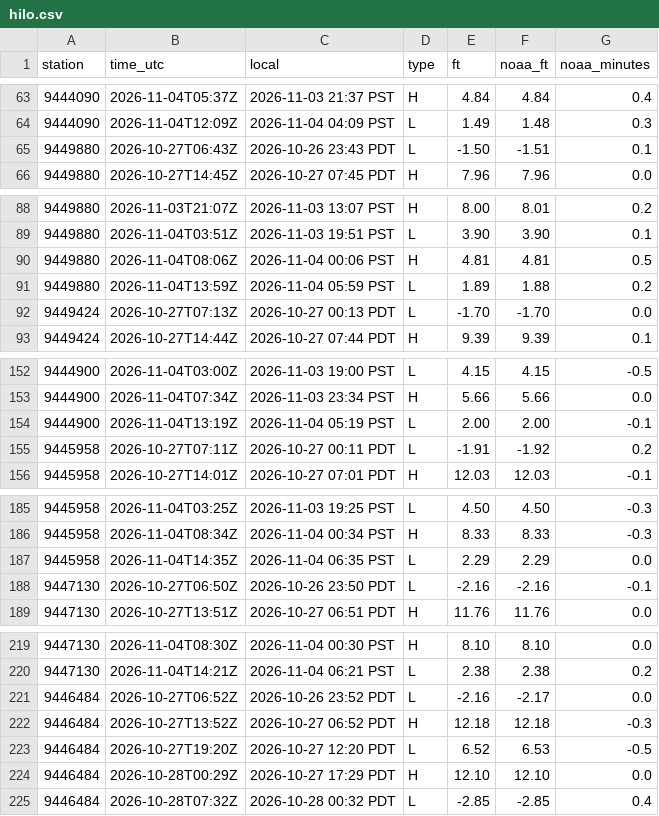
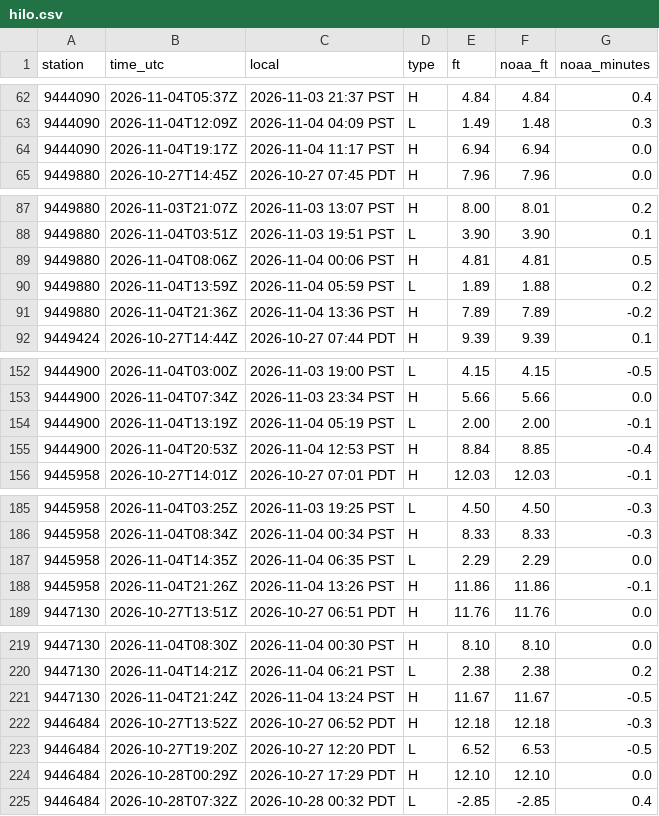
Before and after one commit to bdgroves/puget-tides, a CSV file: hilo.csv, drawn as a sheet; only a part is shown, gaps mark what is left out; the diff covers the shown part only.

```diff
--- a/hilo.csv
+++ b/hilo.csv
@@ -64,3 +63,3 @@ station,time_utc,local,type,ft,noaa_ft,noaa_minutes
 9444090,2026-11-04T12:09Z,2026-11-04 04:09 PST,L,1.49,1.48,0.3
-9449880,2026-10-27T06:43Z,2026-10-26 23:43 PDT,L,-1.50,-1.51,0.1
+9444090,2026-11-04T19:17Z,2026-11-04 11:17 PST,H,6.94,6.94,0.0
 9449880,2026-10-27T14:45Z,2026-10-27 07:45 PDT,H,7.96,7.96,0.0
@@ -91,3 +90,3 @@ station,time_utc,local,type,ft,noaa_ft,noaa_minutes
 9449880,2026-11-04T13:59Z,2026-11-04 05:59 PST,L,1.89,1.88,0.2
-9449424,2026-10-27T07:13Z,2026-10-27 00:13 PDT,L,-1.70,-1.70,0.0
+9449880,2026-11-04T21:36Z,2026-11-04 13:36 PST,H,7.89,7.89,-0.2
 9449424,2026-10-27T14:44Z,2026-10-27 07:44 PDT,H,9.39,9.39,0.1
@@ -154,3 +154,3 @@ station,time_utc,local,type,ft,noaa_ft,noaa_minutes
 9444900,2026-11-04T13:19Z,2026-11-04 05:19 PST,L,2.00,2.00,-0.1
-9445958,2026-10-27T07:11Z,2026-10-27 00:11 PDT,L,-1.91,-1.92,0.2
+9444900,2026-11-04T20:53Z,2026-11-04 12:53 PST,H,8.84,8.85,-0.4
 9445958,2026-10-27T14:01Z,2026-10-27 07:01 PDT,H,12.03,12.03,-0.1
@@ -187,3 +187,3 @@ station,time_utc,local,type,ft,noaa_ft,noaa_minutes
 9445958,2026-11-04T14:35Z,2026-11-04 06:35 PST,L,2.29,2.29,0.0
-9447130,2026-10-27T06:50Z,2026-10-26 23:50 PDT,L,-2.16,-2.16,-0.1
+9445958,2026-11-04T21:26Z,2026-11-04 13:26 PST,H,11.86,11.86,-0.1
 9447130,2026-10-27T13:51Z,2026-10-27 06:51 PDT,H,11.76,11.76,0.0
@@ -220,3 +220,3 @@ station,time_utc,local,type,ft,noaa_ft,noaa_minutes
 9447130,2026-11-04T14:21Z,2026-11-04 06:21 PST,L,2.38,2.38,0.2
-9446484,2026-10-27T06:52Z,2026-10-26 23:52 PDT,L,-2.16,-2.17,0.0
+9447130,2026-11-04T21:24Z,2026-11-04 13:24 PST,H,11.67,11.67,-0.5
 9446484,2026-10-27T13:52Z,2026-10-27 06:52 PDT,H,12.18,12.18,-0.3
```
Also changed, not shown: 2 added rows and 1 removed row elsewhere in this file, datums.csv, harcon.csv, 7 other files.
